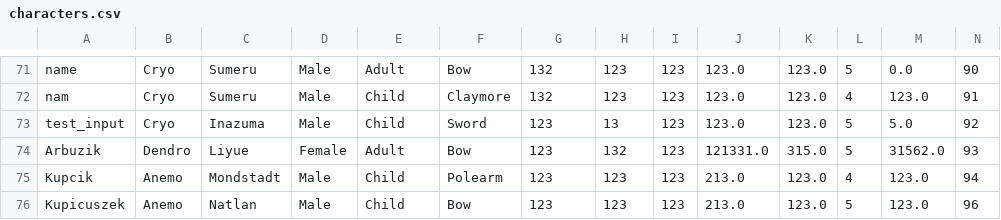
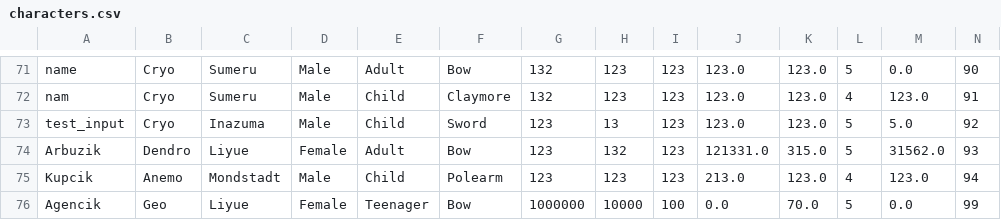
Before and after one commit to gubbl3bum/project_genshin, a CSV file: characters.csv, drawn as a sheet; only a part is shown, gaps mark what is left out; removed rows and columns are numbered as before the commit, all else as after; the diff names each change by its address in the sheet, - before the commit and + after, or states it on an @@ line.

```diff
--- a/characters.csv
+++ b/characters.csv
-row 76: Kupicuszek | Anemo | Natlan | Male | Child | Bow | 123 | 123 | 123 | 213.0 | 123.0 | 5 | 123.0 | 96
+row 76: Agencik | Geo | Liyue | Female | Teenager | Bow | 1000000 | 10000 | 100 | 0.0 | 70.0 | 5 | 0.0 | 99
```
Also changed, not shown: banners.csv, 3 other files.
